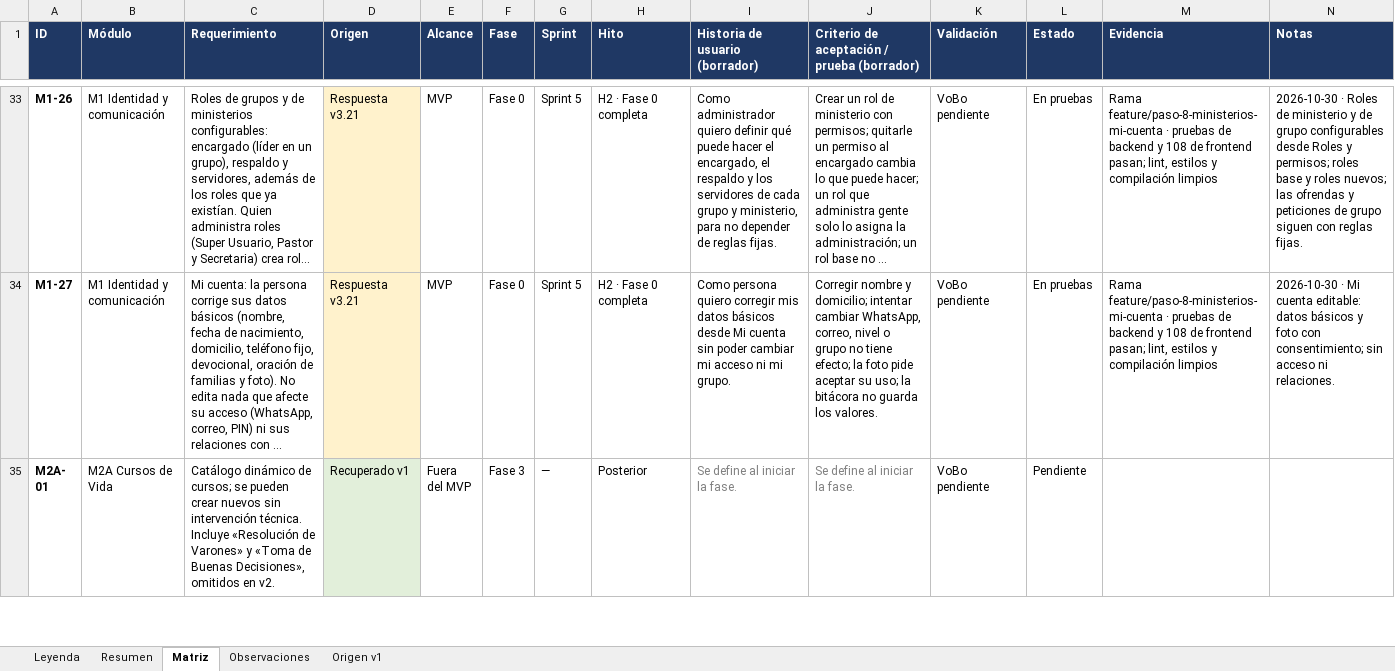
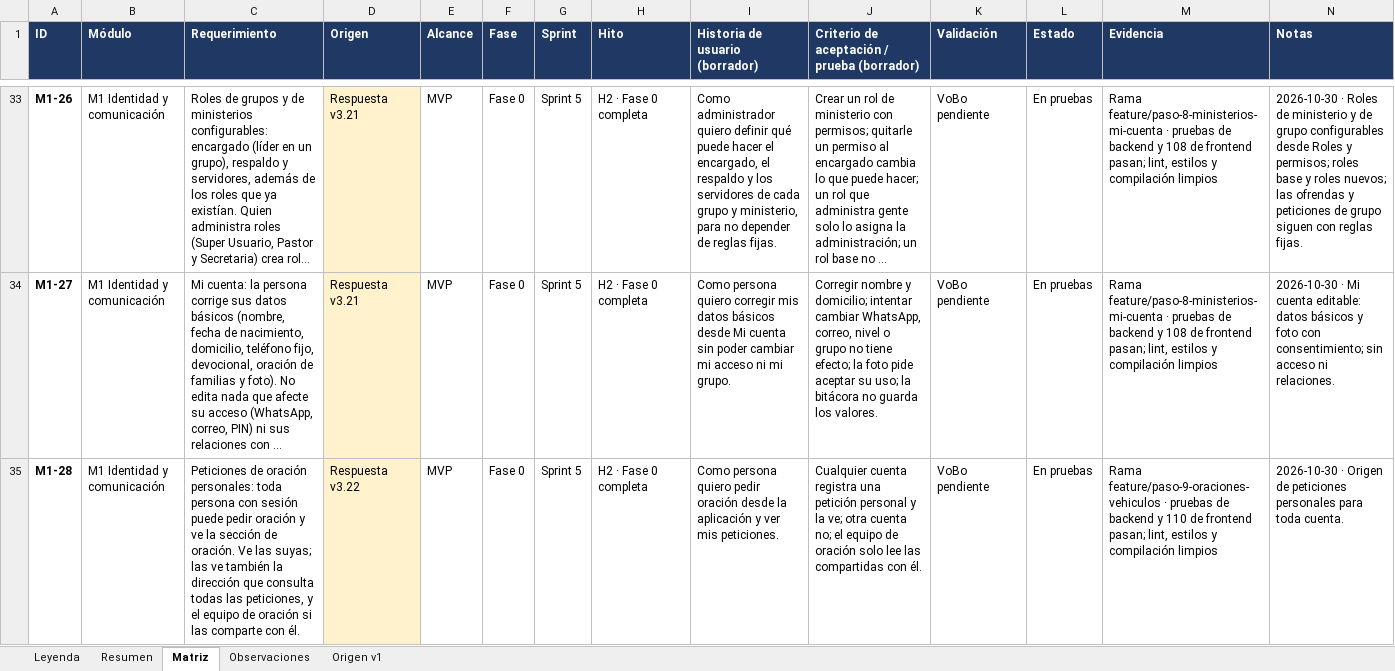
Before and after one commit to c52-mx/mdf360, an Excel workbook: docs/trazabilidad/Matriz de Trazabilidad MDF.xlsx, sheet Matriz, drawn as a sheet; only a part is shown, gaps mark what is left out; the shorter side is filled out with more unchanged rows; long unchanged cells end in …; values as stored, in another font and other column widths than the file's, no borders; conditional formats not drawn; the diff covers the shown part only; the diff names each change by its address in the sheet, - before the commit and + after, or states it on an @@ line.

```diff
--- a/docs/trazabilidad/Matriz de Trazabilidad MDF.xlsx (sheet Matriz)
+++ b/docs/trazabilidad/Matriz de Trazabilidad MDF.xlsx (sheet Matriz)
+row 35: M1-28 | M1 Identidad y comunicación | Peticiones de oración personales: toda persona con sesión puede pedir oración y ve la sección de oración. Ve las suyas; las ve también la dirección que consulta todas las peticiones, y el equipo de oración si las comparte con él. | Respuesta v3.22 | MVP | Fase 0 | Sprint 5 | H2 · Fase 0 completa | Como persona quiero pedir oración desde la aplicación y ver mis peticiones. | Cualquier cuenta registra una petición personal y la ve; otra cuenta no; el equipo de oración solo lee las compartidas con él. | VoBo pendiente | En pruebas | Rama feature/paso-9-oraciones-vehiculos · pruebas de backend y 110 de frontend pasan; lint, estilos y compilación limpios | 2026-10-30 · Origen de peticiones personales para toda cuenta.
```
Also changed, not shown: 1 added row elsewhere in this sheet, sheet Resumen, 18 other files.
